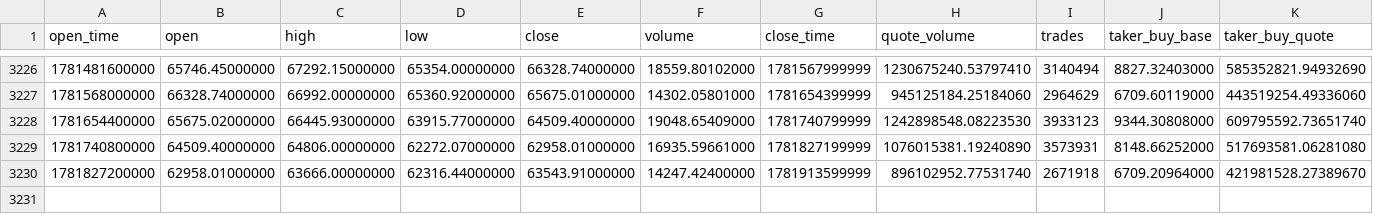
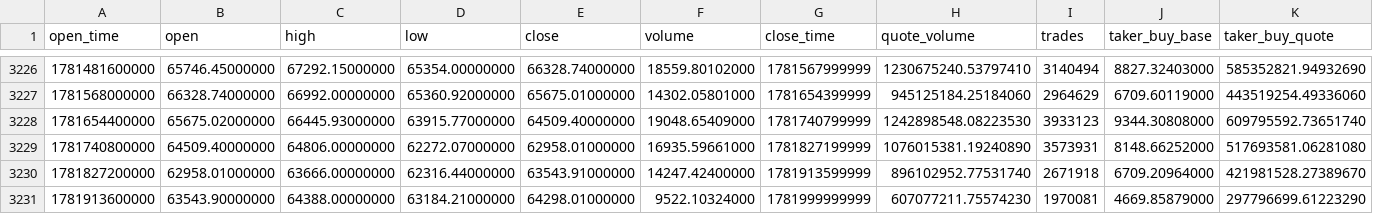
Before and after one commit to fhdns6020/funds, a CSV file: data/BTCUSDT_1d.csv, drawn as a sheet; only a part is shown, gaps mark what is left out; rows hold the shown columns only; the diff names each change by its address in the sheet, - before the commit and + after, or states it on an @@ line.

```diff
--- a/data/BTCUSDT_1d.csv
+++ b/data/BTCUSDT_1d.csv
+row 3231: 1781913600000 | 63543.90000000 | 64388.00000000 | 63184.21000000 | 64298.01000000 | 9522.10324000 | 1781999999999 | 607077211.75574230 | 1970081 | 4669.85879000 | 297796699.61223290
```
Also changed, not shown: data/ETHUSDT_1d.csv.
